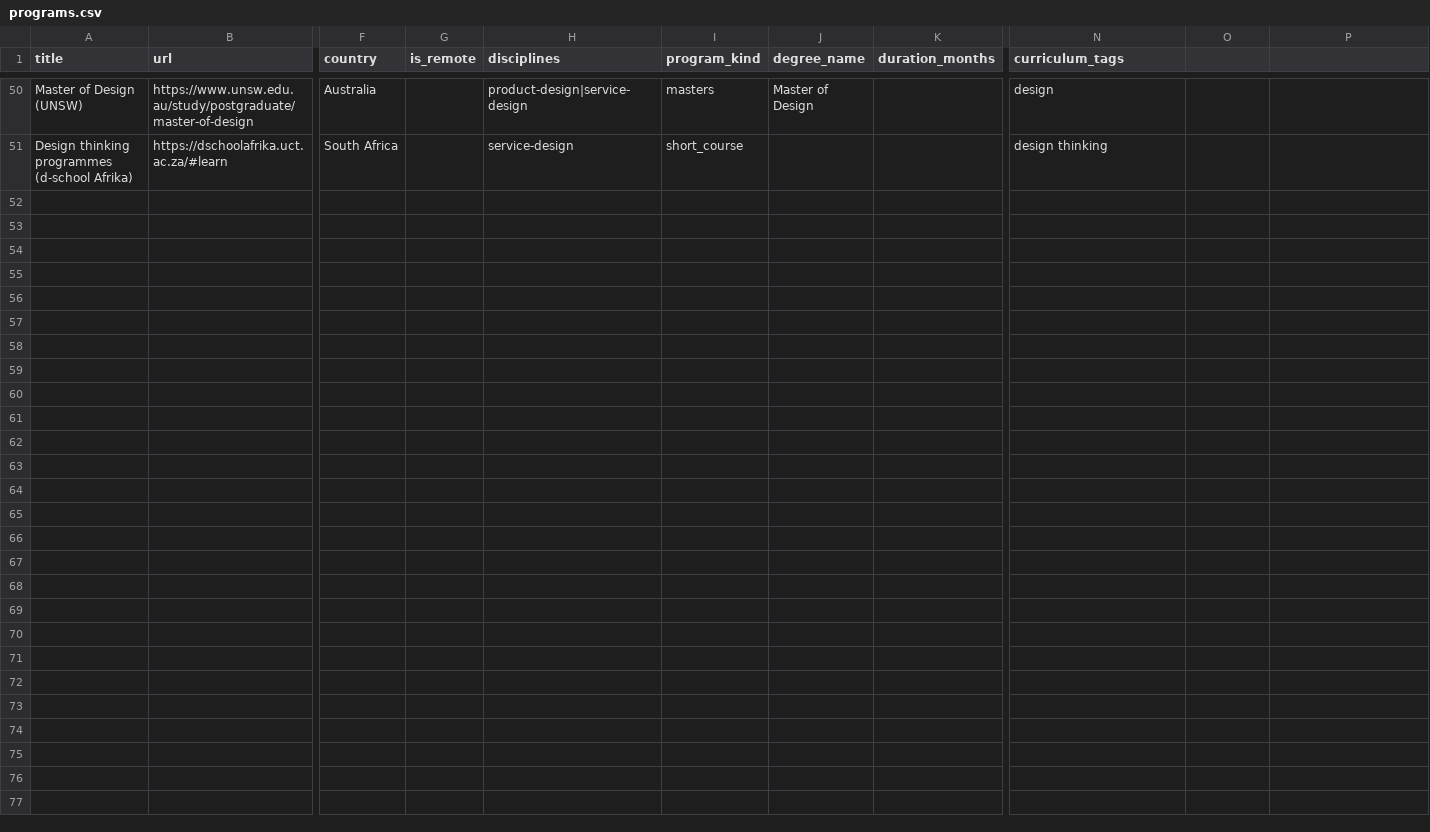
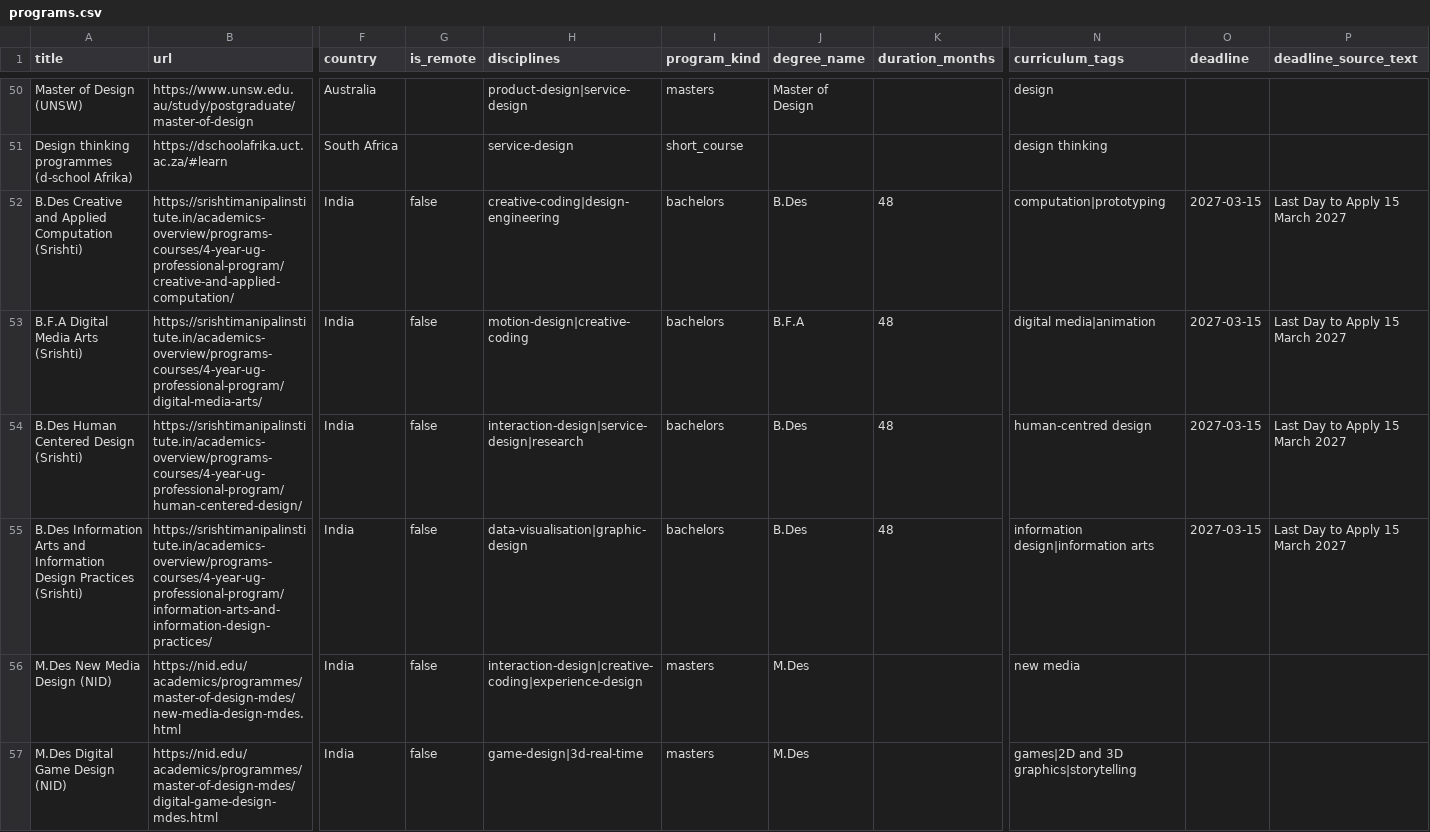
Before and after one commit to Paridhii27/creativetechguide, a CSV file: seed/programs.csv, drawn as a sheet; only a part is shown, gaps mark what is left out; rows hold the shown columns only; the diff covers the shown part only; the diff names each change by its address in the sheet, - before the commit and + after, or states it on an @@ line.

```diff
--- a/seed/programs.csv
+++ b/seed/programs.csv
-O1: (empty)
+O1: deadline
-P1: (empty)
+P1: deadline_source_text
+row 52: B.Des Creative and Applied Computation (Srishti) | https://srishtimanipalinstitute.in/academics-overview/programs-courses/4-year-ug-professional-program/creative-and-applied-computation/ | India | false | creative-coding|design-engineering | bachelors | B.Des | 48 | computation|prototyping | 2027-03-15 | Last Day to Apply 15 March 2027
+row 53: B.F.A Digital Media Arts (Srishti) | https://srishtimanipalinstitute.in/academics-overview/programs-courses/4-year-ug-professional-program/digital-media-arts/ | India | false | motion-design|creative-coding | bachelors | B.F.A | 48 | digital media|animation | 2027-03-15 | Last Day to Apply 15 March 2027
+row 54: B.Des Human Centered Design (Srishti) | https://srishtimanipalinstitute.in/academics-overview/programs-courses/4-year-ug-professional-program/human-centered-design/ | India | false | interaction-design|service-design|research | bachelors | B.Des | 48 | human-centred design | 2027-03-15 | Last Day to Apply 15 March 2027
+row 55: B.Des Information Arts and Information Design Practices (Srishti) | https://srishtimanipalinstitute.in/academics-overview/programs-courses/4-year-ug-professional-program/information-arts-and-information-design-practices/ | India | false | data-visualisation|graphic-design | bachelors | B.Des | 48 | information design|information arts | 2027-03-15 | Last Day to Apply 15 March 2027
+row 56: M.Des New Media Design (NID) | https://nid.edu/academics/programmes/master-of-design-mdes/new-media-design-mdes.html | India | false | interaction-design|creative-coding|experience-design | masters | M.Des |  | new media
+row 57: M.Des Digital Game Design (NID) | https://nid.edu/academics/programmes/master-of-design-mdes/digital-game-design-mdes.html | India | false | game-design|3d-real-time | masters | M.Des |  | games|2D and 3D graphics|storytelling
```
Also changed, not shown: 6 added rows elsewhere in this file, seed/events.csv, seed/opportunities.csv, 6 other files.
